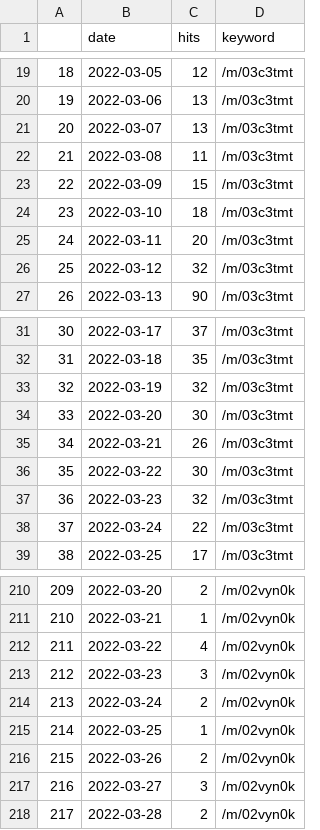
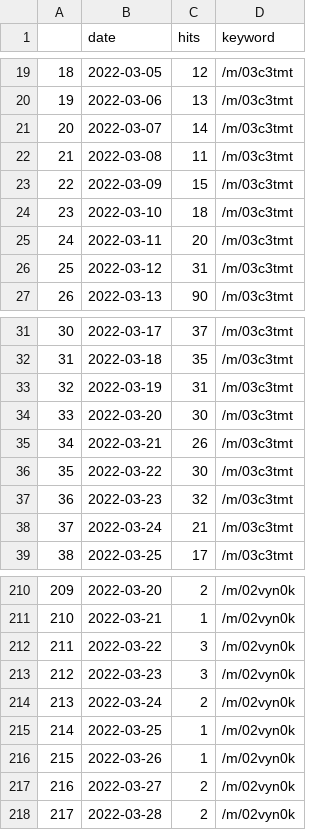
Before and after one commit to PoliticaConDato/Elecciones-2022, a CSV file: data/trends_category.csv, drawn as a sheet; only a part is shown, gaps mark what is left out; the diff covers the shown part only.

```diff
--- a/data/trends_category.csv
+++ b/data/trends_category.csv
@@ -20,3 +20,3 @@
 "19",2022-03-06,13,"/m/03c3tmt"
-"20",2022-03-07,13,"/m/03c3tmt"
+"20",2022-03-07,14,"/m/03c3tmt"
 "21",2022-03-08,11,"/m/03c3tmt"
@@ -25,3 +25,3 @@
 "24",2022-03-11,20,"/m/03c3tmt"
-"25",2022-03-12,32,"/m/03c3tmt"
+"25",2022-03-12,31,"/m/03c3tmt"
 "26",2022-03-13,90,"/m/03c3tmt"
@@ -32,3 +32,3 @@
 "31",2022-03-18,35,"/m/03c3tmt"
-"32",2022-03-19,32,"/m/03c3tmt"
+"32",2022-03-19,31,"/m/03c3tmt"
 "33",2022-03-20,30,"/m/03c3tmt"
@@ -37,3 +37,3 @@
 "36",2022-03-23,32,"/m/03c3tmt"
-"37",2022-03-24,22,"/m/03c3tmt"
+"37",2022-03-24,21,"/m/03c3tmt"
 "38",2022-03-25,17,"/m/03c3tmt"
@@ -211,3 +211,3 @@
 "210",2022-03-21,1,"/m/02vyn0k"
-"211",2022-03-22,4,"/m/02vyn0k"
+"211",2022-03-22,3,"/m/02vyn0k"
 "212",2022-03-23,3,"/m/02vyn0k"
@@ -215,4 +215,4 @@
 "214",2022-03-25,1,"/m/02vyn0k"
-"215",2022-03-26,2,"/m/02vyn0k"
-"216",2022-03-27,3,"/m/02vyn0k"
+"215",2022-03-26,1,"/m/02vyn0k"
+"216",2022-03-27,2,"/m/02vyn0k"
 "217",2022-03-28,2,"/m/02vyn0k"
```
Also changed, not shown: 10 edited cells elsewhere in this file, data/trends_intent_2022.csv, data/trends_intent_presidente.csv, 1 other file.
